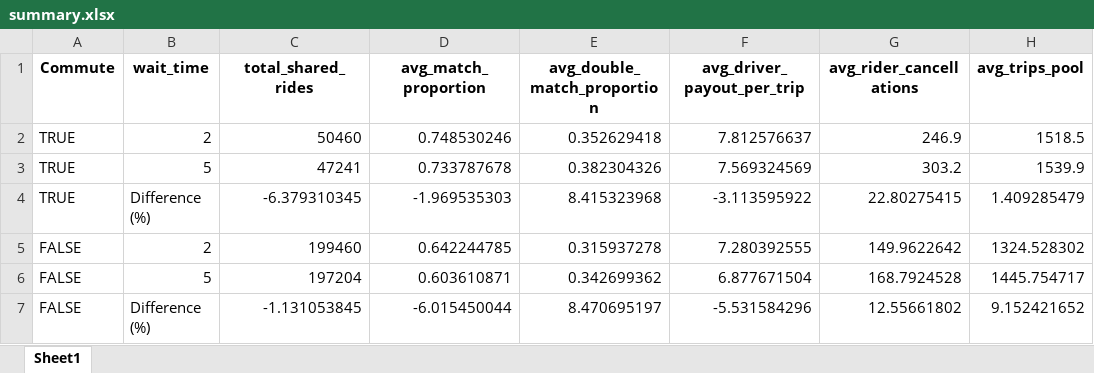
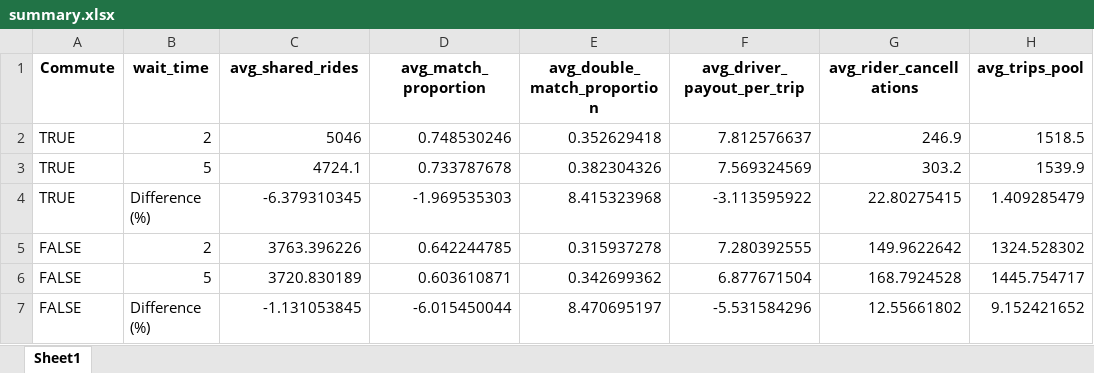
Before and after one commit to HenkkaF/uber_summary, an Excel workbook: summary.xlsx, sheet Sheet1, drawn as a sheet; only a part is shown; values as stored, in another font and other column widths than the file's, no borders; the diff names each change by its address in the sheet, - before the commit and + after, or states it on an @@ line.

Commit message:
Changed total shared rides to avg
Changed the total shared rides to average.

```diff
--- a/summary.xlsx (sheet Sheet1)
+++ b/summary.xlsx (sheet Sheet1)
-C1: total_shared_rides
+C1: avg_shared_rides
-C2 (avg_shared_rides): 50460
+C2 (avg_shared_rides): 5046
-C3 (avg_shared_rides): 47241
+C3 (avg_shared_rides): 4724.1
-C5 (avg_shared_rides): 199460
+C5 (avg_shared_rides): 3763.396226
-C6 (avg_shared_rides): 197204
+C6 (avg_shared_rides): 3720.830189
```
Also changed, not shown: 1 other file.
